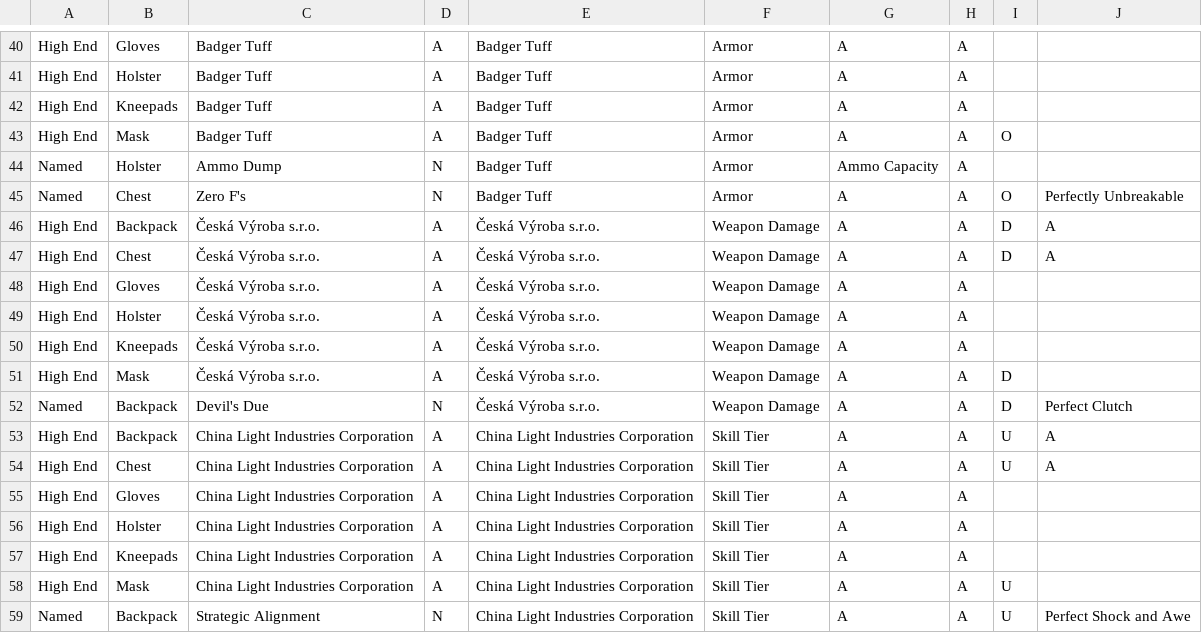
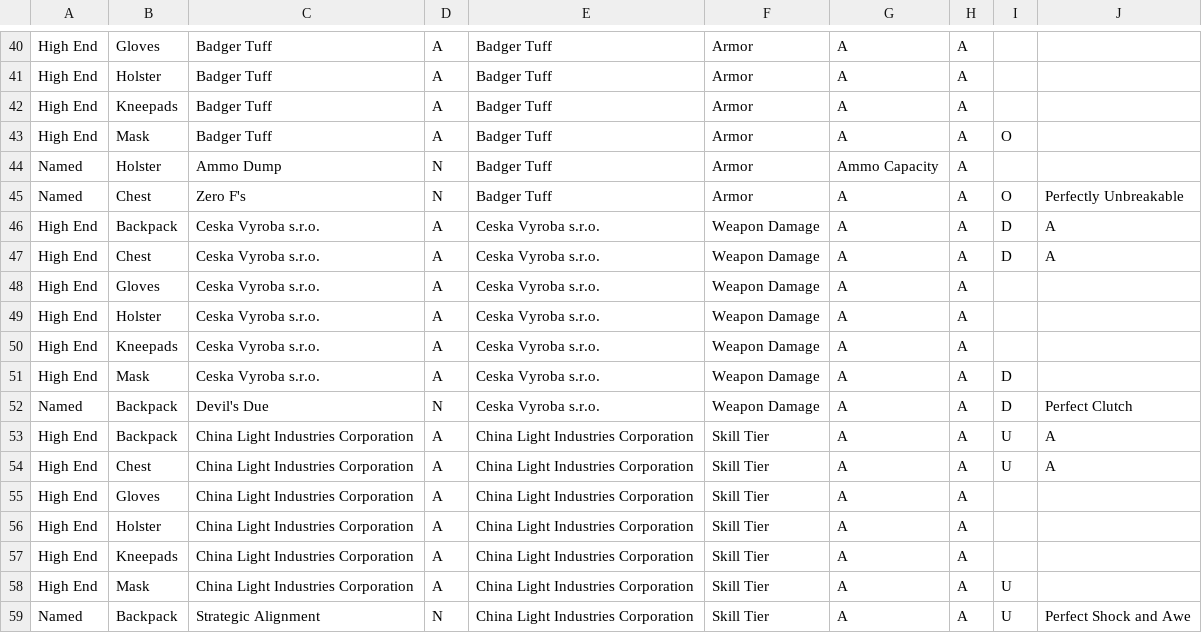
Before and after one commit to mxswat/mx-division-builds, a CSV file: public/Gear.csv, drawn as a sheet; only a part is shown, gaps mark what is left out.

Commit message:
Fixed ceska text and added brand set bonuses

```diff
--- a/public/Gear.csv
+++ b/public/Gear.csv
@@ -45,9 +45,9 @@ Named,Holster,Ammo Dump,N,Badger Tuff,Armor,Ammo Capacity,A,,
 Named,Chest,Zero F's,N,Badger Tuff,Armor,A,A,O,Perfectly Unbreakable
-High End,Backpack,Česká Výroba s.r.o.,A,Česká Výroba s.r.o.,Weapon Damage,A,A,D,A
-High End,Chest,Česká Výroba s.r.o.,A,Česká Výroba s.r.o.,Weapon Damage,A,A,D,A
-High End,Gloves,Česká Výroba s.r.o.,A,Česká Výroba s.r.o.,Weapon Damage,A,A,,
-High End,Holster,Česká Výroba s.r.o.,A,Česká Výroba s.r.o.,Weapon Damage,A,A,,
-High End,Kneepads,Česká Výroba s.r.o.,A,Česká Výroba s.r.o.,Weapon Damage,A,A,,
-High End,Mask,Česká Výroba s.r.o.,A,Česká Výroba s.r.o.,Weapon Damage,A,A,D,
-Named,Backpack,Devil's Due,N,Česká Výroba s.r.o.,Weapon Damage,A,A,D,Perfect Clutch
+High End,Backpack,Ceska Vyroba s.r.o.,A,Ceska Vyroba s.r.o.,Weapon Damage,A,A,D,A
+High End,Chest,Ceska Vyroba s.r.o.,A,Ceska Vyroba s.r.o.,Weapon Damage,A,A,D,A
+High End,Gloves,Ceska Vyroba s.r.o.,A,Ceska Vyroba s.r.o.,Weapon Damage,A,A,,
+High End,Holster,Ceska Vyroba s.r.o.,A,Ceska Vyroba s.r.o.,Weapon Damage,A,A,,
+High End,Kneepads,Ceska Vyroba s.r.o.,A,Ceska Vyroba s.r.o.,Weapon Damage,A,A,,
+High End,Mask,Ceska Vyroba s.r.o.,A,Ceska Vyroba s.r.o.,Weapon Damage,A,A,D,
+Named,Backpack,Devil's Due,N,Ceska Vyroba s.r.o.,Weapon Damage,A,A,D,Perfect Clutch
 High End,Backpack,China Light Industries Corporation,A,China Light Industries Corporation,Skill Tier,A,A,U,A
```
Also changed, not shown: public/csv/gear/Backpack.csv, public/csv/gear/Chest.csv, 5 other files.
